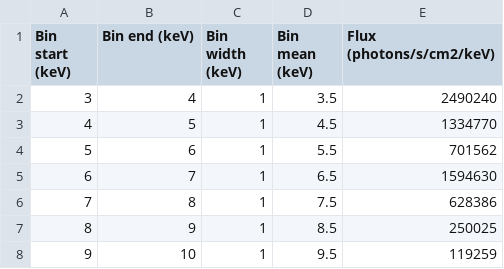
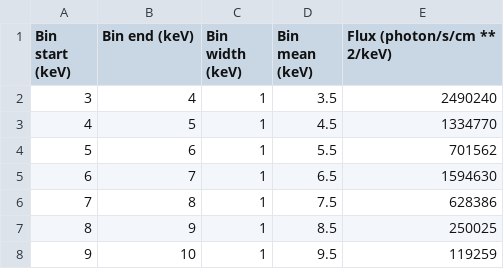
Before and after one commit to PADRESat/padre_meddea, a CSV file: padre_meddea/data/SOL2002-07-23_RHESSI_flare_spectrum.csv, drawn as a sheet; only a part is shown.

```diff
--- a/padre_meddea/data/SOL2002-07-23_RHESSI_flare_spectrum.csv
+++ b/padre_meddea/data/SOL2002-07-23_RHESSI_flare_spectrum.csv
@@ -1,2 +1,2 @@
-Bin start (keV),Bin end (keV),Bin width (keV),Bin mean (keV),Flux (photons/s/cm2/keV)
+Bin start (keV),Bin end (keV),Bin width (keV),Bin mean (keV),Flux (photon/s/cm ** 2/keV)
 3,4,1,3.5,2490240
```
Also changed, not shown: 24 other files.
